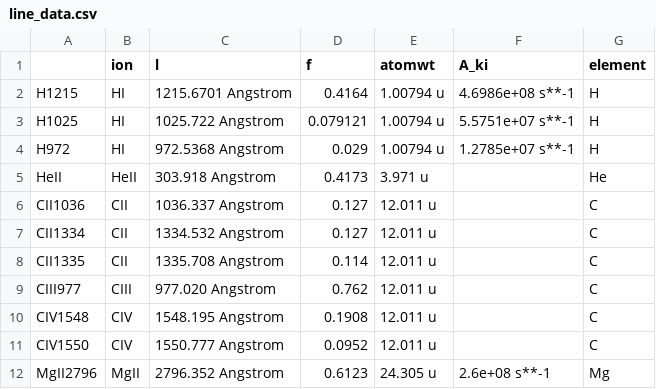
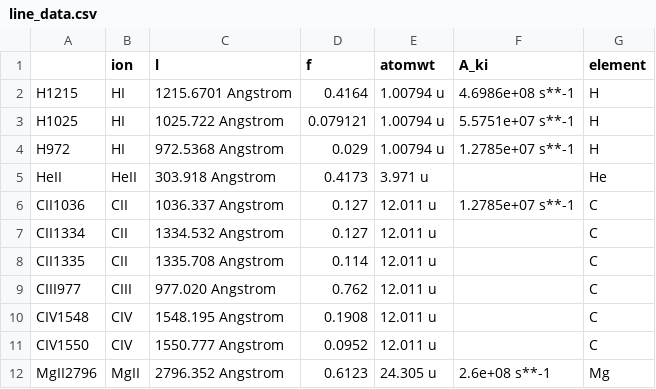
Before and after one commit to Migelo/pygad, a CSV file: pygad/analysis/line_data.csv, drawn as a sheet; only a part is shown.

Commit message:
edit line data

```diff
--- a/pygad/analysis/line_data.csv
+++ b/pygad/analysis/line_data.csv
@@ -5,3 +5,3 @@ H972,HI,972.5368 Angstrom,0.029,1.00794 u,1.2785e+07 s**-1,H
 HeII,HeII,303.918 Angstrom,0.4173,3.971 u,,He
-CII1036,CII,1036.337 Angstrom,0.127,12.011 u,,C
+CII1036,CII,1036.337 Angstrom,0.127,12.011 u,1.2785e+07 s**-1,C
 CII1334,CII,1334.532 Angstrom,0.127,12.011 u,,C
```
